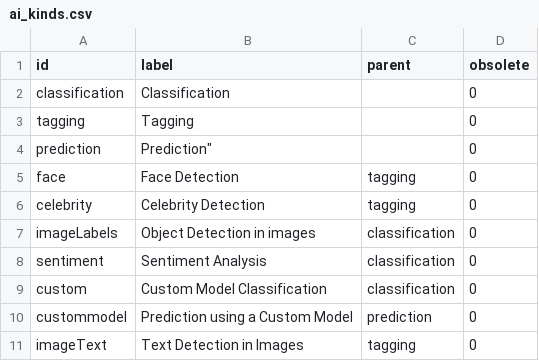
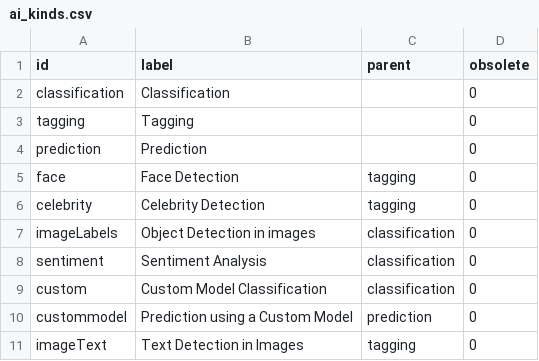
Before and after one commit to nuxeo/nuxeo-ai, a CSV file: nuxeo-ai-core/src/main/resources/directories/ai_kinds.csv, drawn as a sheet.

```diff
--- a/nuxeo-ai-core/src/main/resources/directories/ai_kinds.csv
+++ b/nuxeo-ai-core/src/main/resources/directories/ai_kinds.csv
@@ -3,3 +3,3 @@
 "tagging","Tagging","","0"
-"prediction",Prediction","","0"
+"prediction","Prediction","","0"
 "face","Face Detection","tagging","0"
```
Also changed, not shown: 24 other files.
